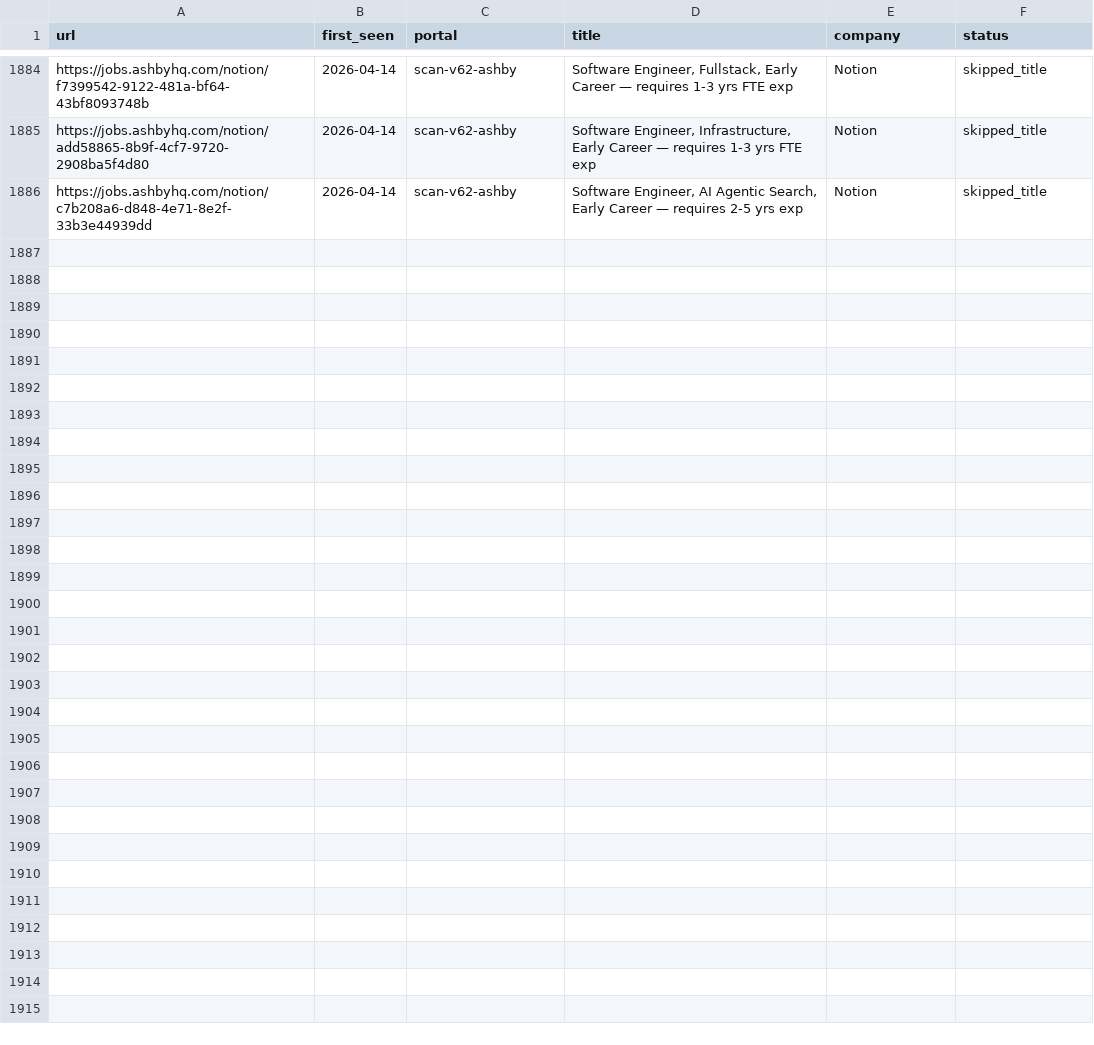
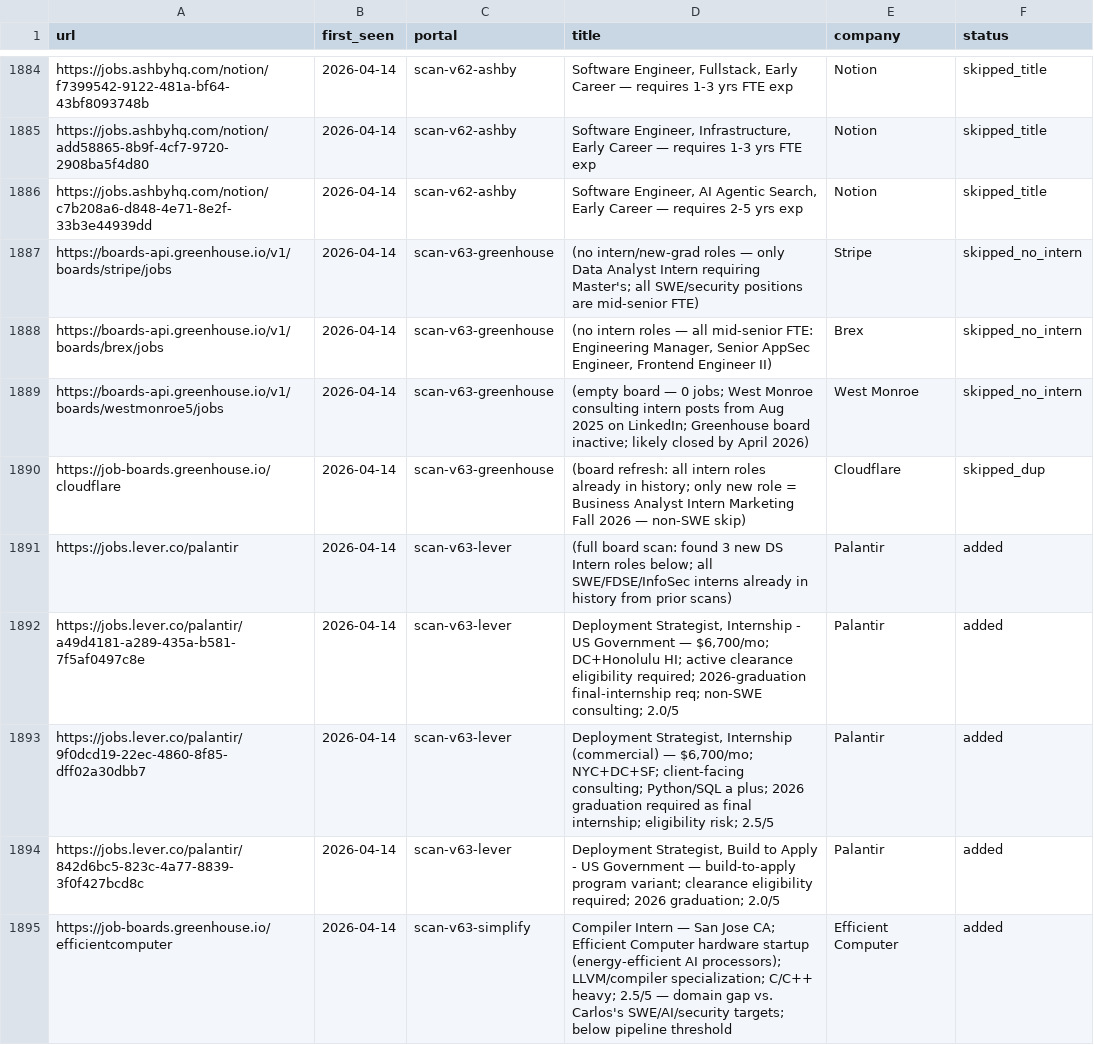
Before and after one commit to clmoon2/career-ops, a TSV file: data/scan-history.tsv, drawn as a sheet; only a part is shown, gaps mark what is left out; the diff names each change by its address in the sheet, - before the commit and + after, or states it on an @@ line.

```diff
--- a/data/scan-history.tsv
+++ b/data/scan-history.tsv
+row 1887: https://boards-api.greenhouse.io/v1/boards/stripe/jobs | 2026-04-14 | scan-v63-greenhouse | (no intern/new-grad roles — only Data Analyst Intern requiring Master's; all SWE/security positions are mid-senior FTE) | Stripe | skipped_no_intern
+row 1888: https://boards-api.greenhouse.io/v1/boards/brex/jobs | 2026-04-14 | scan-v63-greenhouse | (no intern roles — all mid-senior FTE: Engineering Manager, Senior AppSec Engineer, Frontend Engineer II) | Brex | skipped_no_intern
+row 1889: https://boards-api.greenhouse.io/v1/boards/westmonroe5/jobs | 2026-04-14 | scan-v63-greenhouse | (empty board — 0 jobs; West Monroe consulting intern posts from Aug 2025 on LinkedIn; Greenhouse board inactive; likely closed by April 2026) | West Monroe | skipped_no_intern
+row 1890: https://job-boards.greenhouse.io/cloudflare | 2026-04-14 | scan-v63-greenhouse | (board refresh: all intern roles already in history; only new role = Business Analyst Intern Marketing Fall 2026 — non-SWE skip) | Cloudflare | skipped_dup
+row 1891: https://jobs.lever.co/palantir | 2026-04-14 | scan-v63-lever | (full board scan: found 3 new DS Intern roles below; all SWE/FDSE/InfoSec interns already in history from prior scans) | Palantir | added
+row 1892: https://jobs.lever.co/palantir/a49d4181-a289-435a-b581-7f5af0497c8e | 2026-04-14 | scan-v63-lever | Deployment Strategist, Internship - US Government — $6,700/mo; DC+Honolulu HI; active clearance eligibility required; 2026-graduation final-internship req; non-SWE consulting; 2.0/5 | Palantir | added
+row 1893: https://jobs.lever.co/palantir/9f0dcd19-22ec-4860-8f85-dff02a30dbb7 | 2026-04-14 | scan-v63-lever | Deployment Strategist, Internship (commercial) — $6,700/mo; NYC+DC+SF; client-facing consulting; Python/SQL a plus; 2026 graduation required as final internship; eligibility risk; 2.5/5 | Palantir | added
+row 1894: https://jobs.lever.co/palantir/842d6bc5-823c-4a77-8839-3f0f427bcd8c | 2026-04-14 | scan-v63-lever | Deployment Strategist, Build to Apply - US Government — build-to-apply program variant; clearance eligibility required; 2026 graduation; 2.0/5 | Palantir | added
+row 1895: https://job-boards.greenhouse.io/efficientcomputer | 2026-04-14 | scan-v63-simplify | Compiler Intern — San Jose CA; Efficient Computer hardware startup (energy-efficient AI processors); LLVM/compiler specialization; C/C++ heavy; 2.5/5 — domain gap vs. Carlos's SWE/AI/security targets; below pipeline threshold | Efficient Computer | added
```
Also changed, not shown: 2 other files.
